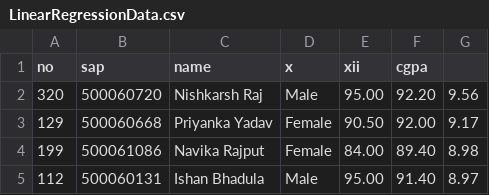
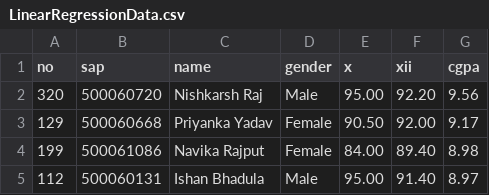
Before and after one commit to josharsh/HelloML, a CSV file: Dataset/LinearRegressionData.csv, drawn as a sheet; only a part is shown.

Commit message:
Update LinearRegressionData.csv

```diff
--- a/Dataset/LinearRegressionData.csv
+++ b/Dataset/LinearRegressionData.csv
@@ -1,2 +1,2 @@
-no,sap,name,x,xii,cgpa
+no,sap,name,gender,x,xii,cgpa
 320,500060720,Nishkarsh Raj,Male,95.00,92.20,9.56
```
